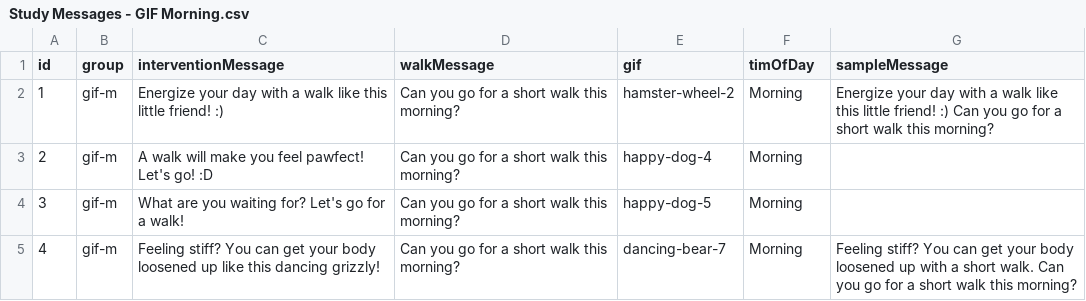
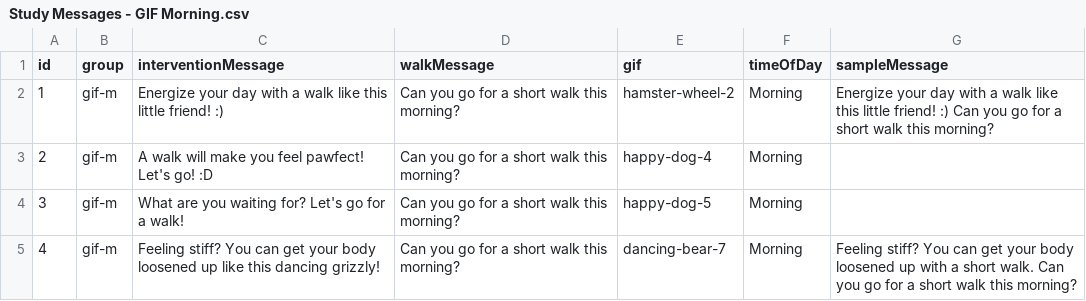
Before and after one commit to MIACollaborative/time-fit, a CSV file: content/Study Messages - GIF Morning.csv, drawn as a sheet; only a part is shown.

Commit message:
able to insert messages into collection, message

```diff
--- a/content/Study Messages - GIF Morning.csv
+++ b/content/Study Messages - GIF Morning.csv
@@ -1,2 +1,2 @@
-id,group,interventionMessage,walkMessage,gif,timOfDay,sampleMessage
+id,group,interventionMessage,walkMessage,gif,timeOfDay,sampleMessage
 1,gif-m,Energize your day with a walk like this little friend! :),Can you go for a short walk this morning?,hamster-wheel-2,Morning,Energize your day with a walk like this little friend! :) Can you go for a short walk this morning?
```
Also changed, not shown: content/Study Messages - GIF Afternoon.csv, 2 other files.
